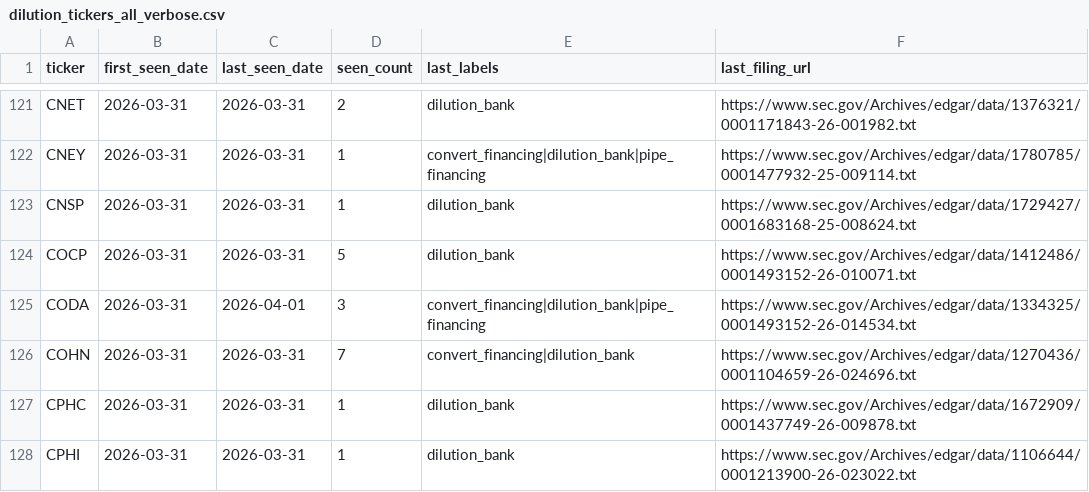
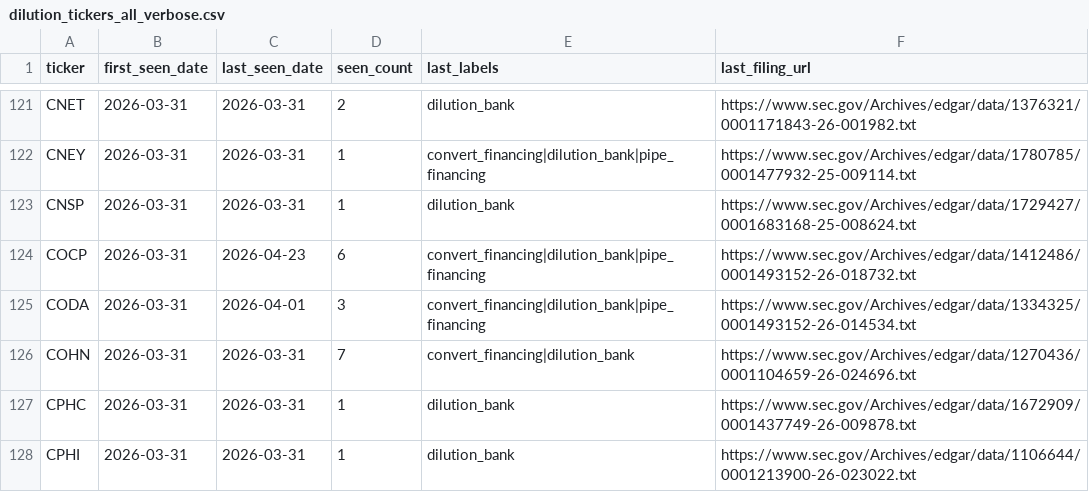
Before and after one commit to kerrychoe/dilution_scanner, a CSV file: dilution_tickers_all_verbose.csv, drawn as a sheet; only a part is shown, gaps mark what is left out; the diff covers the shown part only.

```diff
--- a/dilution_tickers_all_verbose.csv
+++ b/dilution_tickers_all_verbose.csv
@@ -123,3 +123,3 @@ CNEY,2026-03-31,2026-03-31,1,convert_financing|dilution_bank|pipe_financing,http
 CNSP,2026-03-31,2026-03-31,1,dilution_bank,https://www.sec.gov/Archives/edgar/data/1729427/0001683168-25-008624.txt
-COCP,2026-03-31,2026-03-31,5,dilution_bank,https://www.sec.gov/Archives/edgar/data/1412486/0001493152-26-010071.txt
+COCP,2026-03-31,2026-04-23,6,convert_financing|dilution_bank|pipe_financing,https://www.sec.gov/Archives/edgar/data/1412486/0001493152-26-018732.txt
 CODA,2026-03-31,2026-04-01,3,convert_financing|dilution_bank|pipe_financing,https://www.sec.gov/Archives/edgar/data/1334325/0001493152-26-014534.txt
```
Also changed, not shown: 2 added rows and 57 edited cells elsewhere in this file, dilution_severity_events_all.csv, dilution_tickers_all.csv.
